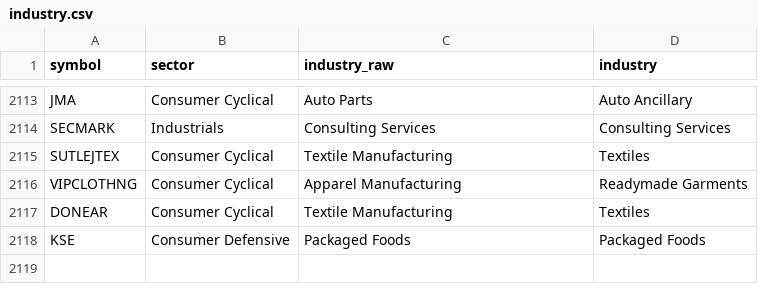
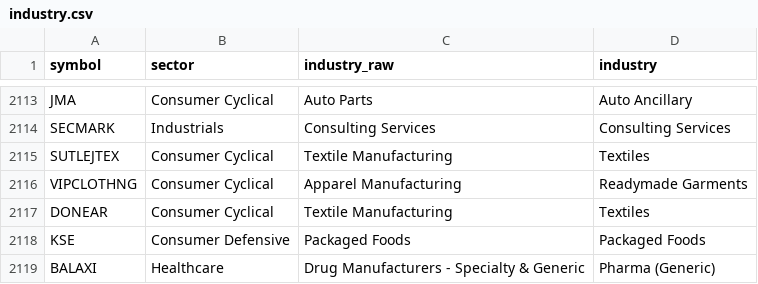
Before and after one commit to mehtaaman53/smart-money, a CSV file: data/industry.csv, drawn as a sheet; only a part is shown, gaps mark what is left out.

```diff
--- a/data/industry.csv
+++ b/data/industry.csv
@@ -2118 +2118,2 @@ DONEAR,Consumer Cyclical,Textile Manufacturing,Textiles
 KSE,Consumer Defensive,Packaged Foods,Packaged Foods
+BALAXI,Healthcare,Drug Manufacturers - Specialty & Generic,Pharma (Generic)
```
Also changed, not shown: data/bands.csv, data/nextup_alerted.csv, 7 other files.
